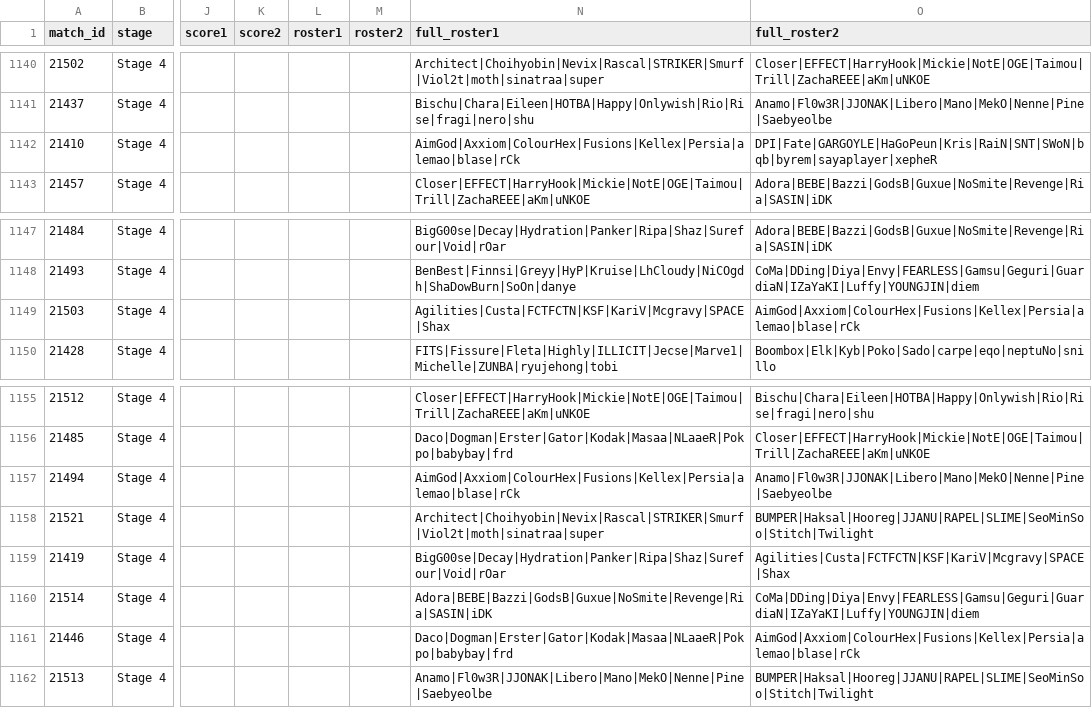
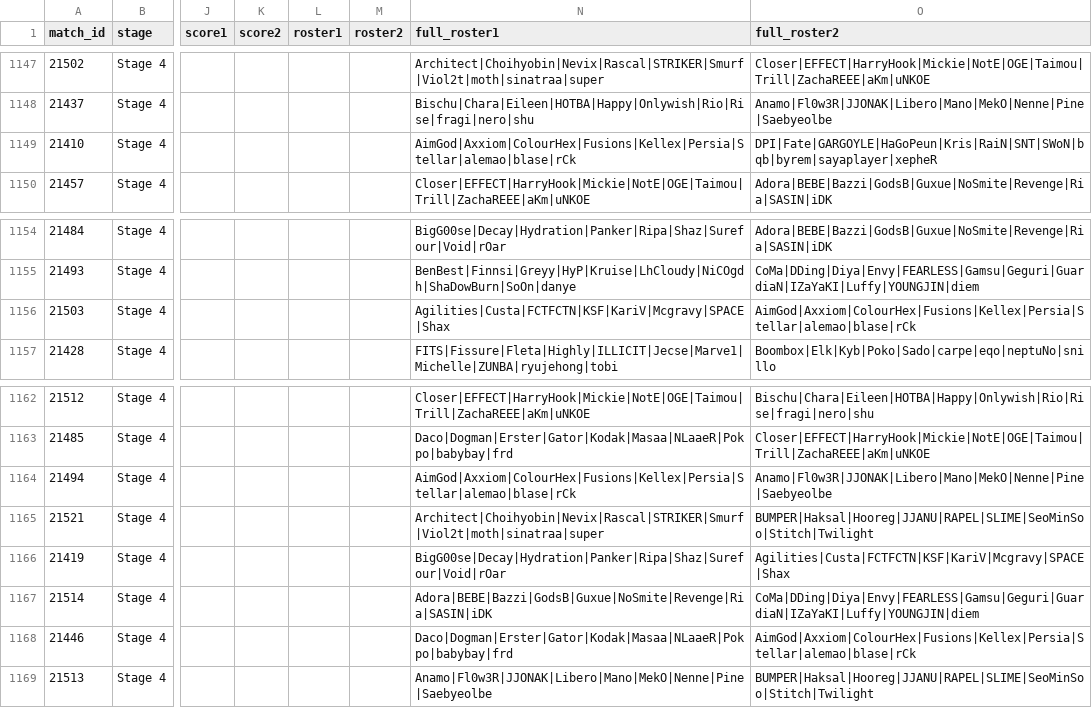
Before and after one commit to ClumsyLee/owl-sr, a CSV file: games.csv, drawn as a sheet; only a part is shown, gaps mark what is left out; addresses are those after the commit; the diff covers the shown part only; the diff names each change by its address in the sheet, - before the commit and + after, or states it on an @@ line.

```diff
--- a/games.csv
+++ b/games.csv
-N1149 (full_roster1): AimGod|Axxiom|ColourHex|Fusions|Kellex|Persia|alemao|blase|rCk
+N1149 (full_roster1): AimGod|Axxiom|ColourHex|Fusions|Kellex|Persia|Stellar|alemao|blase|rCk
-O1156 (full_roster2): AimGod|Axxiom|ColourHex|Fusions|Kellex|Persia|alemao|blase|rCk
+O1156 (full_roster2): AimGod|Axxiom|ColourHex|Fusions|Kellex|Persia|Stellar|alemao|blase|rCk
-N1164 (full_roster1): AimGod|Axxiom|ColourHex|Fusions|Kellex|Persia|alemao|blase|rCk
+N1164 (full_roster1): AimGod|Axxiom|ColourHex|Fusions|Kellex|Persia|Stellar|alemao|blase|rCk
-O1168 (full_roster2): AimGod|Axxiom|ColourHex|Fusions|Kellex|Persia|alemao|blase|rCk
+O1168 (full_roster2): AimGod|Axxiom|ColourHex|Fusions|Kellex|Persia|Stellar|alemao|blase|rCk
```
Also changed, not shown: 7 added rows and 24 edited cells elsewhere in this file, ratings.csv, 22 other files.
